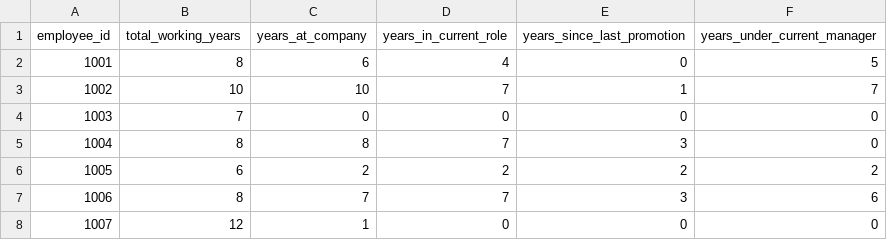
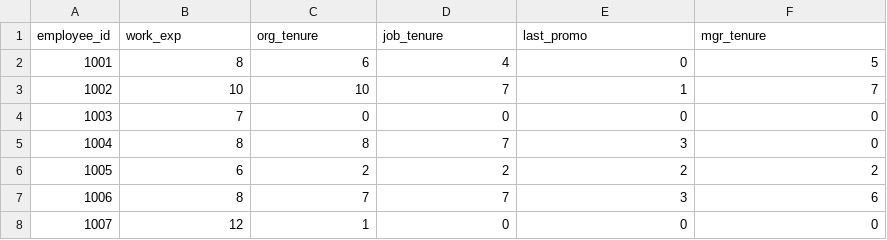
Before and after one commit to crstarbuck/peopleanalytics_book, a CSV file: data/tenure.csv, drawn as a sheet; only a part is shown.

```diff
--- a/data/tenure.csv
+++ b/data/tenure.csv
@@ -1,2 +1,2 @@
-employee_id,total_working_years,years_at_company,years_in_current_role,years_since_last_promotion,years_under_current_manager
+employee_id,work_exp,org_tenure,job_tenure,last_promo,mgr_tenure
 1001,8,6,4,0,5
```
Also changed, not shown: data/benefits.csv, data/demographics.csv, 53 other files.
